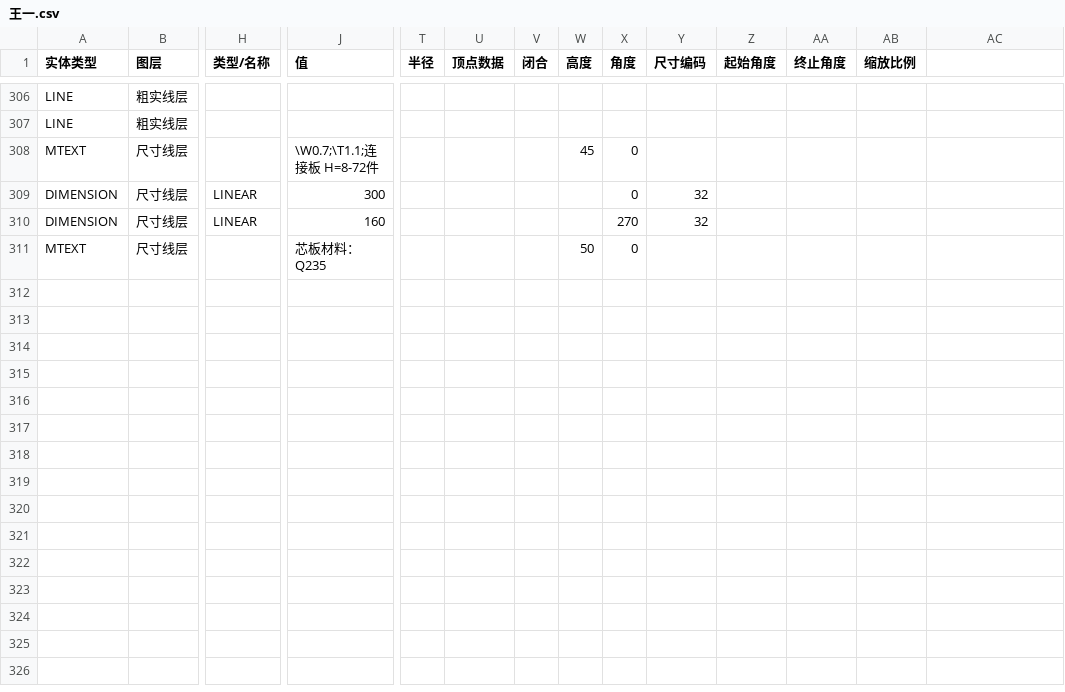
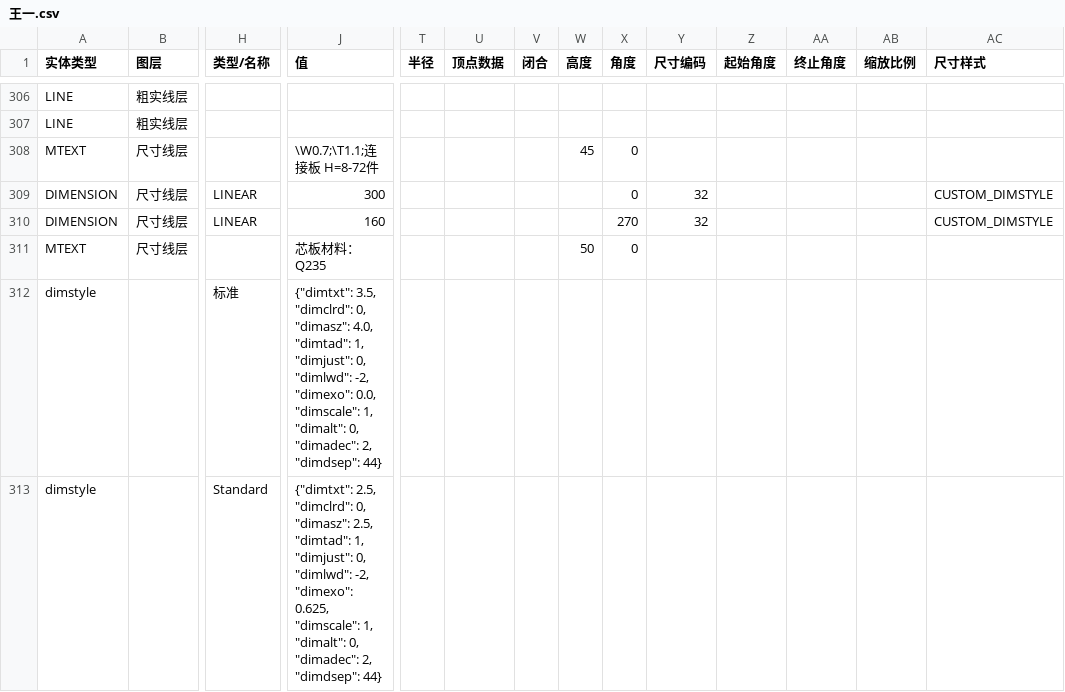
Before and after one commit to Tianhuanyunfei/CAD-change, a CSV file: design/data/王一.csv, drawn as a sheet; only a part is shown, gaps mark what is left out; rows hold the shown columns only; the diff covers the shown part only; the diff names each change by its address in the sheet, - before the commit and + after, or states it on an @@ line.

```diff
--- a/design/data/王一.csv
+++ b/design/data/王一.csv
-AC1: (empty)
+AC1: 尺寸样式
-AC309:AC310 (尺寸样式): (empty)
+AC309:AC310 (尺寸样式): CUSTOM_DIMSTYLE
+row 312: dimstyle |  | 标准 | {"dimtxt": 3.5, "dimclrd": 0, "dimasz": 4.0, "dimtad": 1, "dimjust": 0, "dimlwd": -2, "dimexo": 0.0, "dimscale": 1, "dimalt": 0, "dimadec": 2, "dimdsep": 44}
+row 313: dimstyle |  | Standard | {"dimtxt": 2.5, "dimclrd": 0, "dimasz": 2.5, "dimtad": 1, "dimjust": 0, "dimlwd": -2, "dimexo": 0.625, "dimscale": 1, "dimalt": 0, "dimadec": 2, "dimdsep": 44}
```
Also changed, not shown: 4 added rows and 31 edited cells elsewhere in this file, design/data/十一.csv, design/data/王工.csv, 14 other files.
